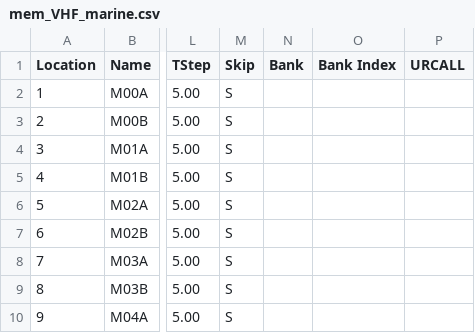
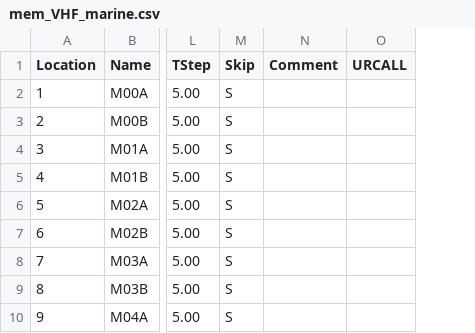
Before and after one commit to tylert/freq-lists, a CSV file: mem_VHF_marine.csv, drawn as a sheet; only a part is shown, gaps mark what is left out; removed rows and columns are numbered as before the commit, all else as after; the diff names each change by its address in the sheet, - before the commit and + after, or states it on an @@ line.

```diff
--- a/mem_VHF_marine.csv
+++ b/mem_VHF_marine.csv
-column N (Bank), empty
-column O (Bank Index), empty
+column N (Comment), empty
```
Also changed, not shown: mem_EMRG.csv, mem_GMRS.csv, 7 other files.
